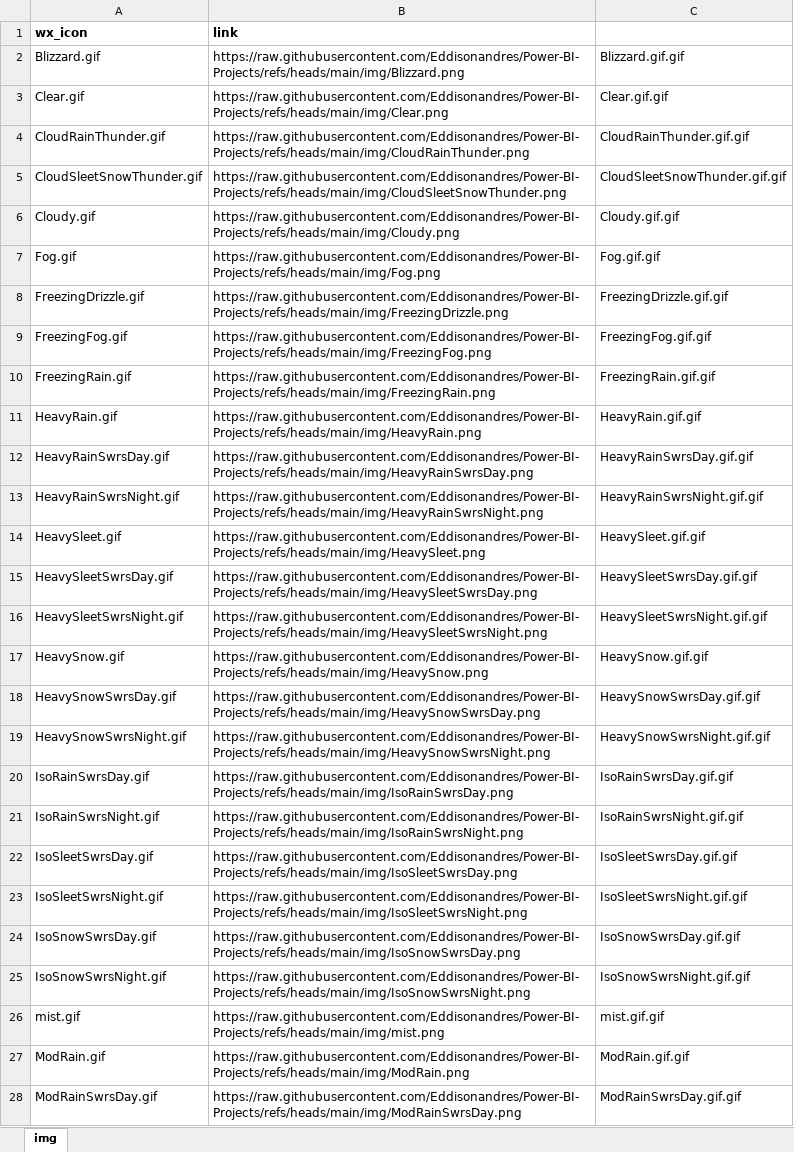
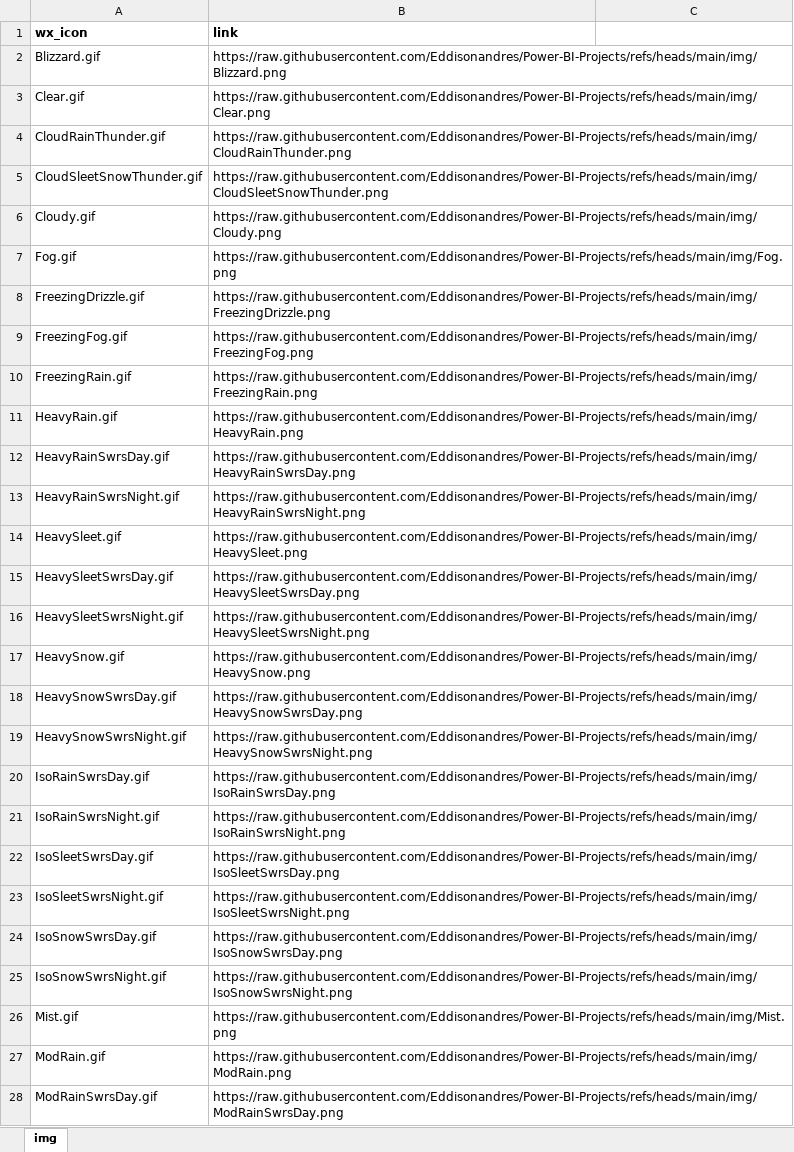
Before and after one commit to Eddisonandres/Power-BI-Projects, an Excel workbook: img/weatherImg.xlsx, sheet img, drawn as a sheet; only a part is shown; values as stored, in another font and other column widths than the file's, no borders; removed rows and columns are numbered as before the commit, all else as after; the diff covers the shown part only; the diff names each change by its address in the sheet, - before the commit and + after, or states it on an @@ line.

```diff
--- a/img/weatherImg.xlsx (sheet img)
+++ b/img/weatherImg.xlsx (sheet img)
-C2: Blizzard.gif.gif
+C2: (empty)
-C3: Clear.gif.gif
+C3: (empty)
-C4: CloudRainThunder.gif.gif
+C4: (empty)
-C5: CloudSleetSnowThunder.gif.gif
+C5: (empty)
-C6: Cloudy.gif.gif
+C6: (empty)
-C7: Fog.gif.gif
+C7: (empty)
-C8: FreezingDrizzle.gif.gif
+C8: (empty)
-C9: FreezingFog.gif.gif
+C9: (empty)
-C10: FreezingRain.gif.gif
+C10: (empty)
-C11: HeavyRain.gif.gif
+C11: (empty)
-C12: HeavyRainSwrsDay.gif.gif
+C12: (empty)
-C13: HeavyRainSwrsNight.gif.gif
+C13: (empty)
-C14: HeavySleet.gif.gif
+C14: (empty)
-C15: HeavySleetSwrsDay.gif.gif
+C15: (empty)
-C16: HeavySleetSwrsNight.gif.gif
+C16: (empty)
-C17: HeavySnow.gif.gif
+C17: (empty)
-C18: HeavySnowSwrsDay.gif.gif
+C18: (empty)
-C19: HeavySnowSwrsNight.gif.gif
+C19: (empty)
-C20: IsoRainSwrsDay.gif.gif
+C20: (empty)
-C21: IsoRainSwrsNight.gif.gif
+C21: (empty)
-C22: IsoSleetSwrsDay.gif.gif
+C22: (empty)
-C23: IsoSleetSwrsNight.gif.gif
+C23: (empty)
-C24: IsoSnowSwrsDay.gif.gif
+C24: (empty)
-C25: IsoSnowSwrsNight.gif.gif
+C25: (empty)
-row 26: mist.gif | https://raw.githubusercontent.com/Eddisonandres/Power-BI-Projects/refs/heads/main/img/mist.png | mist.gif.gif
+row 26: Mist.gif | https://raw.githubusercontent.com/Eddisonandres/Power-BI-Projects/refs/heads/main/img/Mist.png
-C27: ModRain.gif.gif
+C27: (empty)
-C28: ModRainSwrsDay.gif.gif
+C28: (empty)
```
Also changed, not shown: 17 edited cells elsewhere in this sheet, 3 other files.
